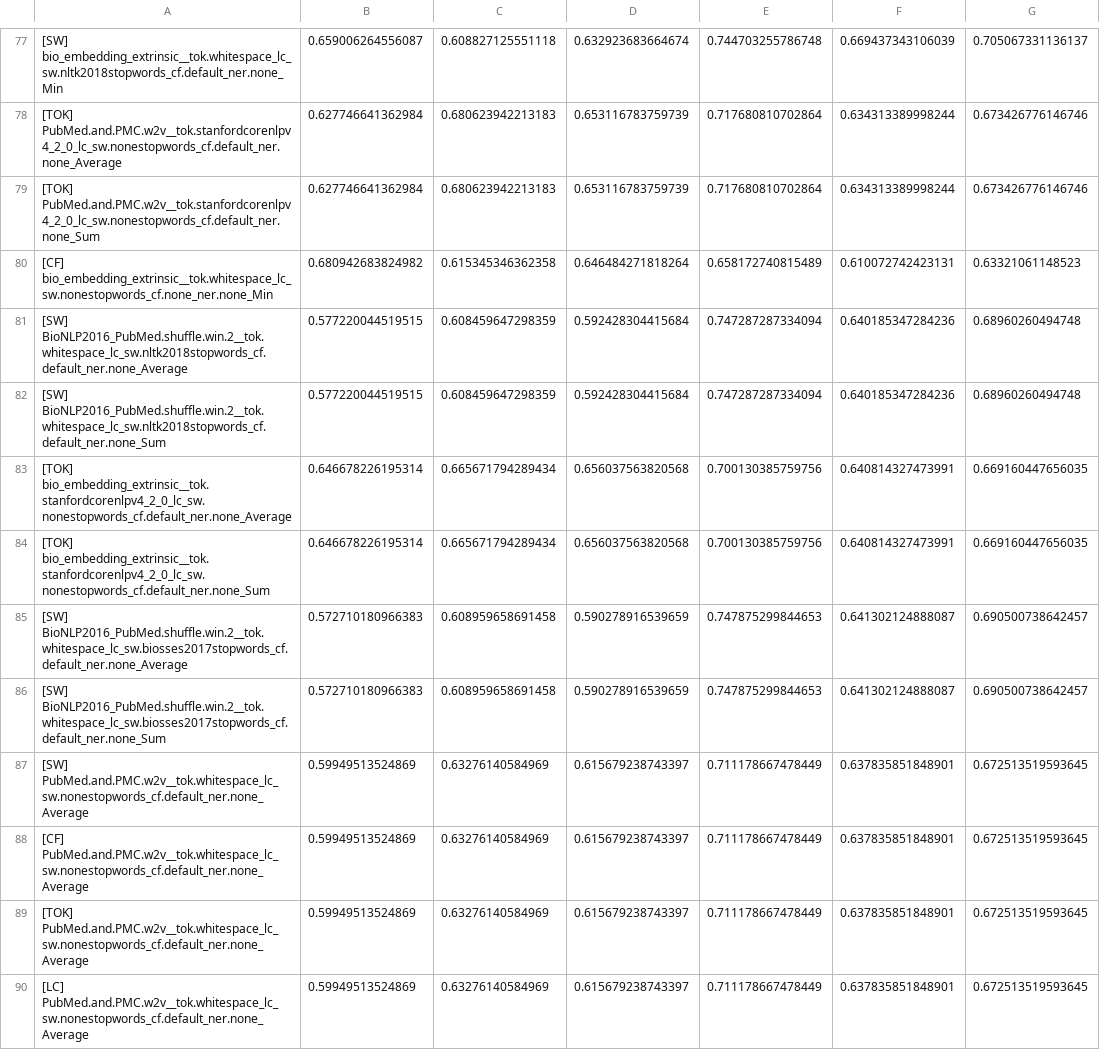
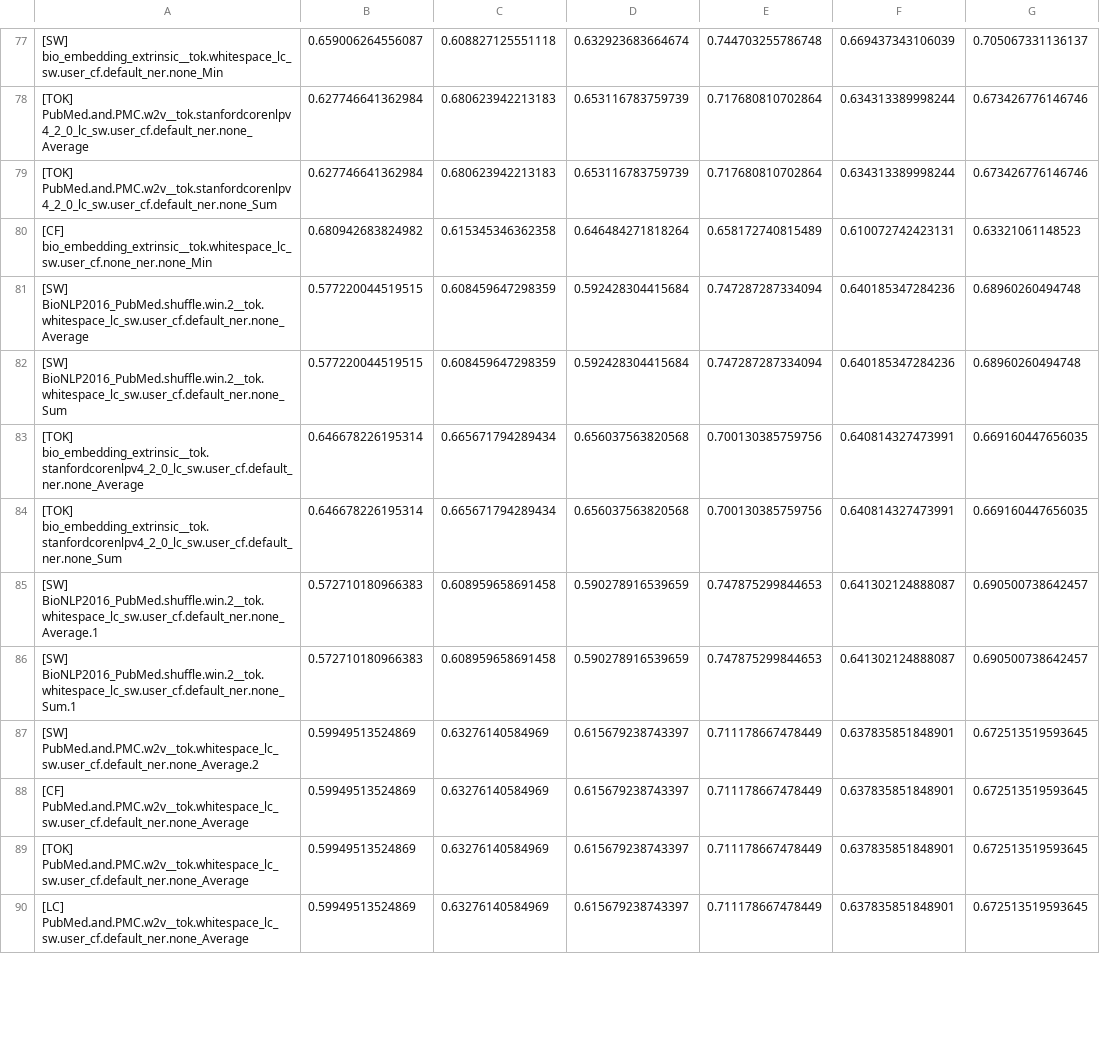
Before and after one commit to jjlastra/HESML, a CSV file: HESML_Library/ReproducibleExperiments/BioSentenceSimilarity_paper/BioSentenceSimFinalProcessedOutputFiles/table_allMetrics_SWEM.csv, drawn as a sheet; only a part is shown, gaps mark what is left out; the diff covers the shown part only; the diff names each change by its address in the sheet, - before the commit and + after, or states it on an @@ line.

```diff
--- a/HESML_Library/ReproducibleExperiments/BioSentenceSimilarity_paper/BioSentenceSimFinalProcessedOutputFiles/table_allMetrics_SWEM.csv
+++ b/HESML_Library/ReproducibleExperiments/BioSentenceSimilarity_paper/BioSentenceSimFinalProcessedOutputFiles/table_allMetrics_SWEM.csv
-A77: [SW] bio_embedding_extrinsic__tok.whitespace_lc_sw.nltk2018stopwords_cf.default_ner.none_Min
+A77: [SW] bio_embedding_extrinsic__tok.whitespace_lc_sw.user_cf.default_ner.none_Min
-A78: [TOK] PubMed.and.PMC.w2v__tok.stanfordcorenlpv4_2_0_lc_sw.nonestopwords_cf.default_ner.none_Average
+A78: [TOK] PubMed.and.PMC.w2v__tok.stanfordcorenlpv4_2_0_lc_sw.user_cf.default_ner.none_Average
-A79: [TOK] PubMed.and.PMC.w2v__tok.stanfordcorenlpv4_2_0_lc_sw.nonestopwords_cf.default_ner.none_Sum
+A79: [TOK] PubMed.and.PMC.w2v__tok.stanfordcorenlpv4_2_0_lc_sw.user_cf.default_ner.none_Sum
-A80: [CF] bio_embedding_extrinsic__tok.whitespace_lc_sw.nonestopwords_cf.none_ner.none_Min
+A80: [CF] bio_embedding_extrinsic__tok.whitespace_lc_sw.user_cf.none_ner.none_Min
-A81: [SW] BioNLP2016_PubMed.shuffle.win.2__tok.whitespace_lc_sw.nltk2018stopwords_cf.default_ner.none_Average
+A81: [SW] BioNLP2016_PubMed.shuffle.win.2__tok.whitespace_lc_sw.user_cf.default_ner.none_Average
-A82: [SW] BioNLP2016_PubMed.shuffle.win.2__tok.whitespace_lc_sw.nltk2018stopwords_cf.default_ner.none_Sum
+A82: [SW] BioNLP2016_PubMed.shuffle.win.2__tok.whitespace_lc_sw.user_cf.default_ner.none_Sum
-A83: [TOK] bio_embedding_extrinsic__tok.stanfordcorenlpv4_2_0_lc_sw.nonestopwords_cf.default_ner.none_Average
+A83: [TOK] bio_embedding_extrinsic__tok.stanfordcorenlpv4_2_0_lc_sw.user_cf.default_ner.none_Average
-A84: [TOK] bio_embedding_extrinsic__tok.stanfordcorenlpv4_2_0_lc_sw.nonestopwords_cf.default_ner.none_Sum
+A84: [TOK] bio_embedding_extrinsic__tok.stanfordcorenlpv4_2_0_lc_sw.user_cf.default_ner.none_Sum
-A85: [SW] BioNLP2016_PubMed.shuffle.win.2__tok.whitespace_lc_sw.biosses2017stopwords_cf.default_ner.none_Average
+A85: [SW] BioNLP2016_PubMed.shuffle.win.2__tok.whitespace_lc_sw.user_cf.default_ner.none_Average.1
-A86: [SW] BioNLP2016_PubMed.shuffle.win.2__tok.whitespace_lc_sw.biosses2017stopwords_cf.default_ner.none_Sum
+A86: [SW] BioNLP2016_PubMed.shuffle.win.2__tok.whitespace_lc_sw.user_cf.default_ner.none_Sum.1
-A87: [SW] PubMed.and.PMC.w2v__tok.whitespace_lc_sw.nonestopwords_cf.default_ner.none_Average
+A87: [SW] PubMed.and.PMC.w2v__tok.whitespace_lc_sw.user_cf.default_ner.none_Average.2
-A88: [CF] PubMed.and.PMC.w2v__tok.whitespace_lc_sw.nonestopwords_cf.default_ner.none_Average
+A88: [CF] PubMed.and.PMC.w2v__tok.whitespace_lc_sw.user_cf.default_ner.none_Average
-A89: [TOK] PubMed.and.PMC.w2v__tok.whitespace_lc_sw.nonestopwords_cf.default_ner.none_Average
+A89: [TOK] PubMed.and.PMC.w2v__tok.whitespace_lc_sw.user_cf.default_ner.none_Average
-A90: [LC] PubMed.and.PMC.w2v__tok.whitespace_lc_sw.nonestopwords_cf.default_ner.none_Average
+A90: [LC] PubMed.and.PMC.w2v__tok.whitespace_lc_sw.user_cf.default_ner.none_Average
```
Also changed, not shown: 178 edited cells elsewhere in this file, HESML_Library/ReproducibleExperiments/BioSentenceSimilarity_paper/BioSentenceSimFinalProcessedOutputFiles/table_allMetrics_BERT.csv, HESML_Library/ReproducibleExperiments/BioSentenceSimilarity_paper/BioSentenceSimFinalProcessedOutputFiles/table_allMetrics_OurWE.csv, 53 other files.
